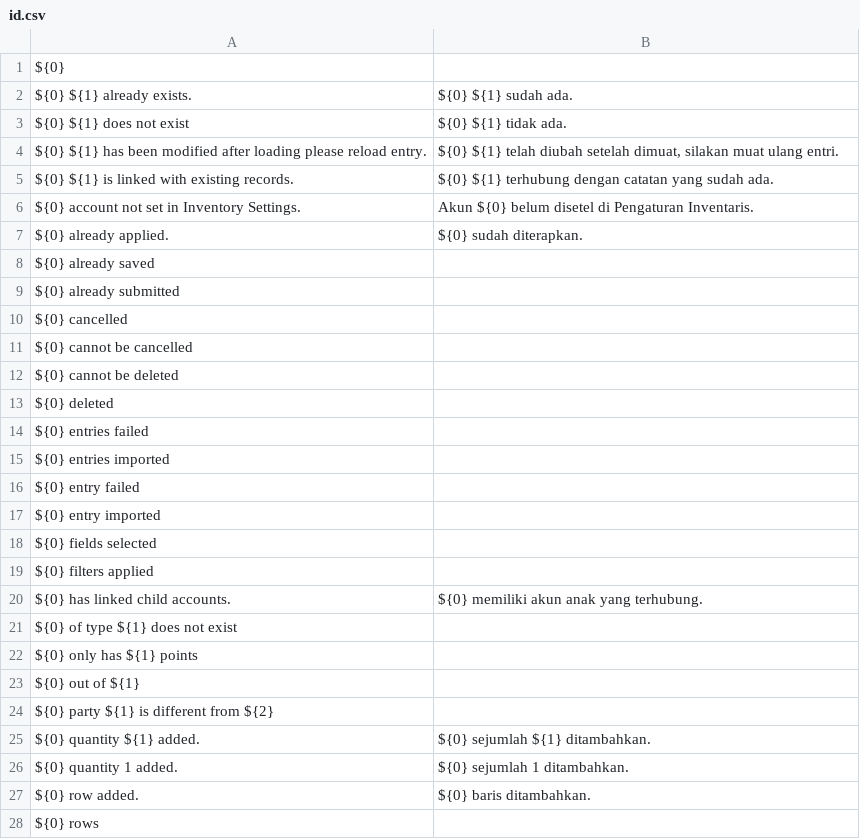
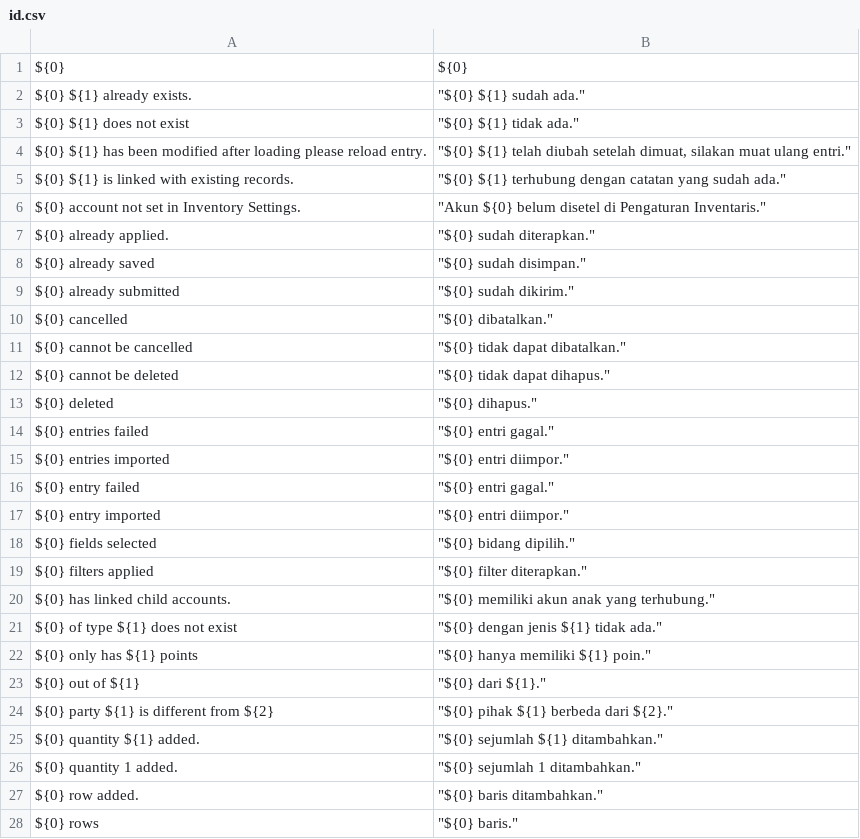
Before and after one commit to frappe/books, a CSV file: translations/id.csv, drawn as a sheet; only a part is shown; the diff covers the shown part only.

Commit message:
Complete Indonesian Translation

```diff
--- a/translations/id.csv
+++ b/translations/id.csv
@@ -1,28 +1,28 @@
-${0},,
-"${0} ${1} already exists.","${0} ${1} sudah ada.",
-"${0} ${1} does not exist","${0} ${1} tidak ada.",
-"${0} ${1} has been modified after loading please reload entry.","${0} ${1} telah diubah setelah dimuat, silakan muat ulang entri.",
-"${0} ${1} is linked with existing records.","${0} ${1} terhubung dengan catatan yang sudah ada.",
-"${0} account not set in Inventory Settings.","Akun ${0} belum disetel di Pengaturan Inventaris.",
-"${0} already applied.","${0} sudah diterapkan.",
-"${0} already saved",,
-"${0} already submitted",,
-"${0} cancelled",,
-"${0} cannot be cancelled",,
-"${0} cannot be deleted",,
-"${0} deleted",,
-"${0} entries failed",,
-"${0} entries imported",,
-"${0} entry failed",,
-"${0} entry imported",,
-"${0} fields selected",,
-"${0} filters applied",,
-"${0} has linked child accounts.","${0} memiliki akun anak yang terhubung.",
-"${0} of type ${1} does not exist",,
-"${0} only has ${1} points",,
-"${0} out of ${1}",,
-"${0} party ${1} is different from ${2}",,
-"${0} quantity ${1} added.","${0} sejumlah ${1} ditambahkan.",
-"${0} quantity 1 added.","${0} sejumlah 1 ditambahkan.",
-"${0} row added.","${0} baris ditambahkan.",
-"${0} rows",,
+${0},${0},
+"${0} ${1} already exists."," ""${0} ${1} sudah ada.""",
+"${0} ${1} does not exist"," ""${0} ${1} tidak ada.""",
+"${0} ${1} has been modified after loading please reload entry."," ""${0} ${1} telah diubah setelah dimuat, silakan muat ulang entri.""",
+"${0} ${1} is linked with existing records."," ""${0} ${1} terhubung dengan catatan yang sudah ada.""",
+"${0} account not set in Inventory Settings."," ""Akun ${0} belum disetel di Pengaturan Inventaris.""",
+"${0} already applied."," ""${0} sudah diterapkan.""",
+"${0} already saved"," ""${0} sudah disimpan.""",
+"${0} already submitted"," ""${0} sudah dikirim.""",
+"${0} cancelled"," ""${0} dibatalkan.""",
+"${0} cannot be cancelled"," ""${0} tidak dapat dibatalkan.""",
+"${0} cannot be deleted"," ""${0} tidak dapat dihapus.""",
+"${0} deleted"," ""${0} dihapus.""",
+"${0} entries failed"," ""${0} entri gagal.""",
+"${0} entries imported"," ""${0} entri diimpor.""",
+"${0} entry failed"," ""${0} entri gagal.""",
+"${0} entry imported"," ""${0} entri diimpor.""",
+"${0} fields selected"," ""${0} bidang dipilih.""",
+"${0} filters applied"," ""${0} filter diterapkan.""",
+"${0} has linked child accounts."," ""${0} memiliki akun anak yang terhubung.""",
+"${0} of type ${1} does not exist"," ""${0} dengan jenis ${1} tidak ada.""",
+"${0} only has ${1} points"," ""${0} hanya memiliki ${1} poin.""",
+"${0} out of ${1}"," ""${0} dari ${1}.""",
+"${0} party ${1} is different from ${2}"," ""${0} pihak ${1} berbeda dari ${2}.""",
+"${0} quantity ${1} added."," ""${0} sejumlah ${1} ditambahkan.""",
+"${0} quantity 1 added."," ""${0} sejumlah 1 ditambahkan.""",
+"${0} row added."," ""${0} baris ditambahkan.""",
+"${0} rows"," ""${0} baris.""",
```
Also changed, not shown: 29 edited cells elsewhere in this file.
